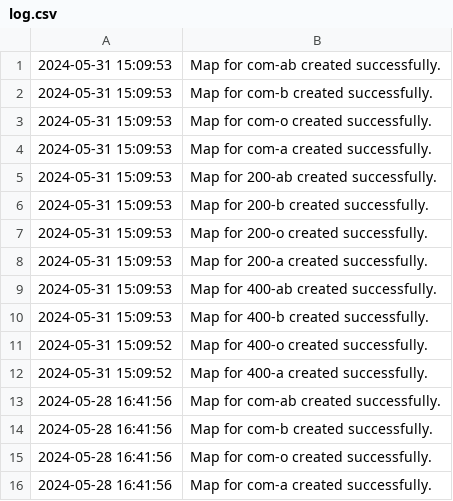
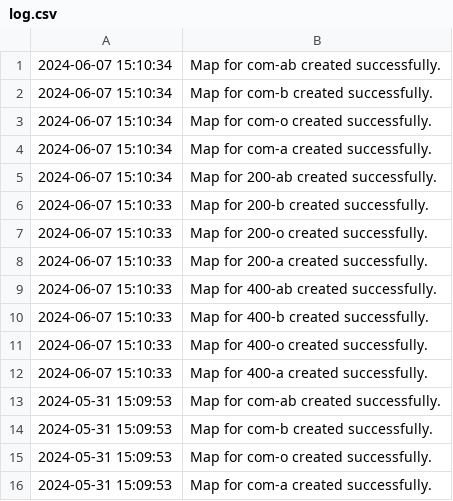
Before and after one commit to 5522079/kenketsu-navi, a CSV file: data/log.csv, drawn as a sheet; only a part is shown; the shorter side is filled out with more unchanged rows.

```diff
--- a/data/log.csv
+++ b/data/log.csv
@@ -1 +1,13 @@
+2024-06-07 15:10:34,Map for com-ab created successfully.
+2024-06-07 15:10:34,Map for com-b created successfully.
+2024-06-07 15:10:34,Map for com-o created successfully.
+2024-06-07 15:10:34,Map for com-a created successfully.
+2024-06-07 15:10:34,Map for 200-ab created successfully.
+2024-06-07 15:10:33,Map for 200-b created successfully.
+2024-06-07 15:10:33,Map for 200-o created successfully.
+2024-06-07 15:10:33,Map for 200-a created successfully.
+2024-06-07 15:10:33,Map for 400-ab created successfully.
+2024-06-07 15:10:33,Map for 400-b created successfully.
+2024-06-07 15:10:33,Map for 400-o created successfully.
+2024-06-07 15:10:33,Map for 400-a created successfully.
 2024-05-31 15:09:53,Map for com-ab created successfully.
```
Also changed, not shown: data/BloodStock.csv, 3 other files.
